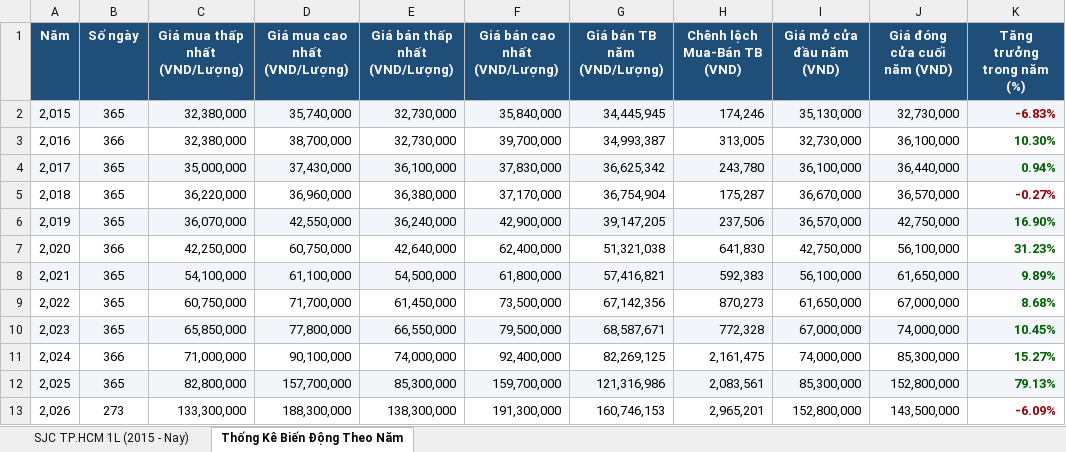
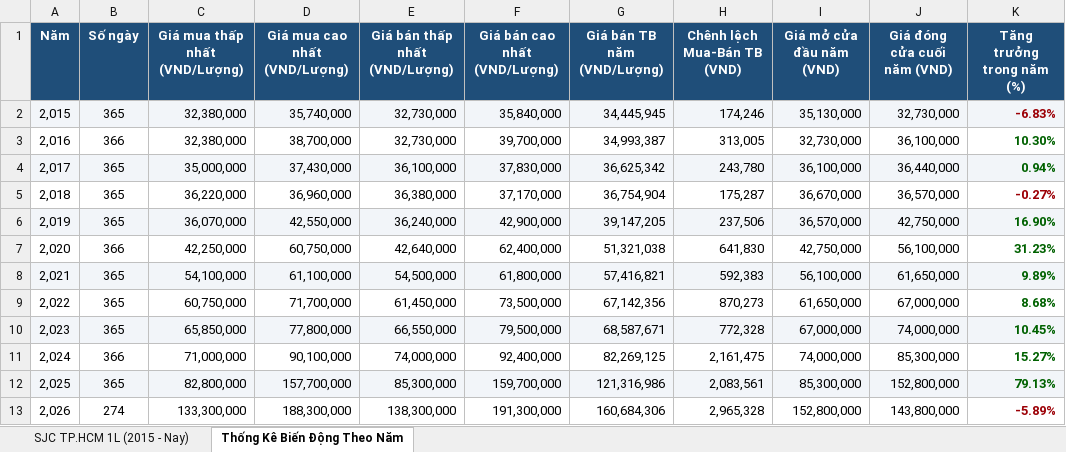
Before and after one commit to exorcisthb/DTA, an Excel workbook: data/gold_sjc/sjc_gia_vang_2015_2026.xlsx, sheet Thống Kê Biến Động Theo Năm, drawn as a sheet; values as stored, in another font and other column widths than the file's, no borders; the diff names each change by its address in the sheet, - before the commit and + after, or states it on an @@ line.

```diff
--- a/data/gold_sjc/sjc_gia_vang_2015_2026.xlsx (sheet Thống Kê Biến Động Theo Năm)
+++ b/data/gold_sjc/sjc_gia_vang_2015_2026.xlsx (sheet Thống Kê Biến Động Theo Năm)
-B13 (Số ngày): 273
+B13 (Số ngày): 274
-G13 (Giá bán TB năm (VND/Lượng)): 160,746,153
+G13 (Giá bán TB năm (VND/Lượng)): 160,684,306
-H13 (Chênh lệch Mua-Bán TB (VND)): 2,965,201
+H13 (Chênh lệch Mua-Bán TB (VND)): 2,965,328
-J13 (Giá đóng cửa cuối năm (VND)): 143,500,000
+J13 (Giá đóng cửa cuối năm (VND)): 143,800,000
-K13 (Tăng trưởng trong năm (%)): -6.09%
+K13 (Tăng trưởng trong năm (%)): -5.89%
```
Also changed, not shown: sheet SJC TP.HCM 1L (2015 - Nay), 4 other files.
